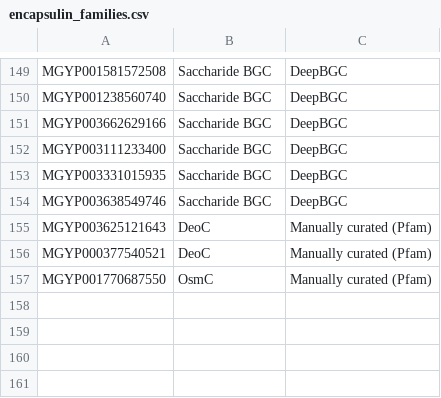
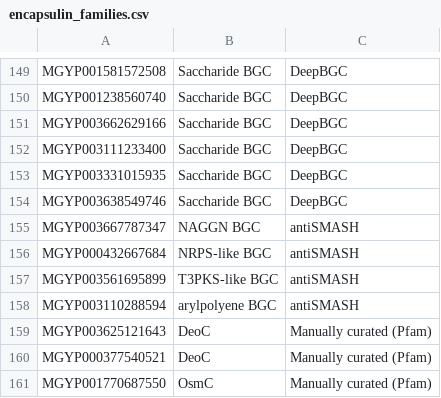
Before and after one commit to naailkhan28/encapsulin_metagenomics, a CSV file: encapsulin_families.csv, drawn as a sheet; only a part is shown, gaps mark what is left out; the diff names each change by its address in the sheet, - before the commit and + after, or states it on an @@ line.

Commit message:
New notebooks for antiSMASH and DeepBGC prediction analysis

```diff
--- a/encapsulin_families.csv
+++ b/encapsulin_families.csv
+row 155: MGYP003667787347 | NAGGN BGC | antiSMASH
+row 156: MGYP000432667684 | NRPS-like BGC | antiSMASH
+row 157: MGYP003561695899 | T3PKS-like BGC | antiSMASH
+row 158: MGYP003110288594 | arylpolyene BGC | antiSMASH
```
Also changed, not shown: 8 other files.
